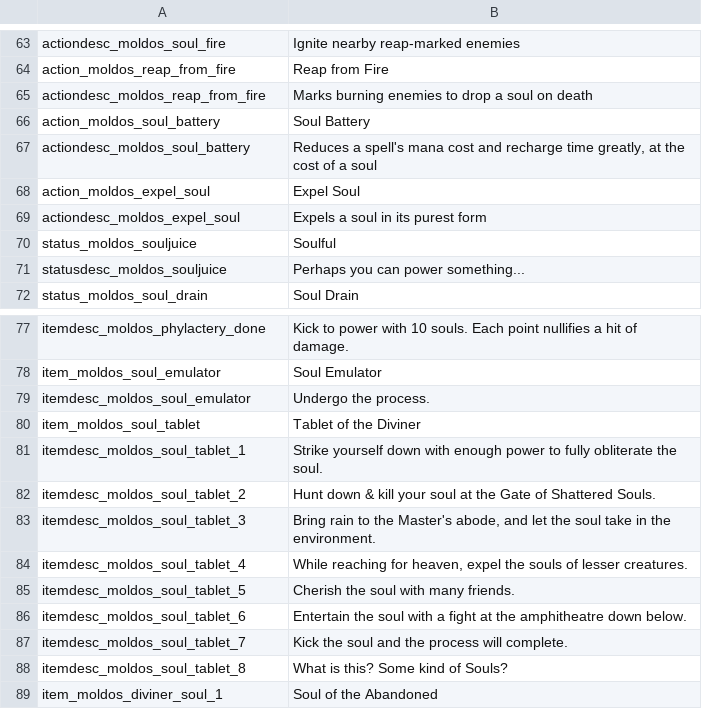
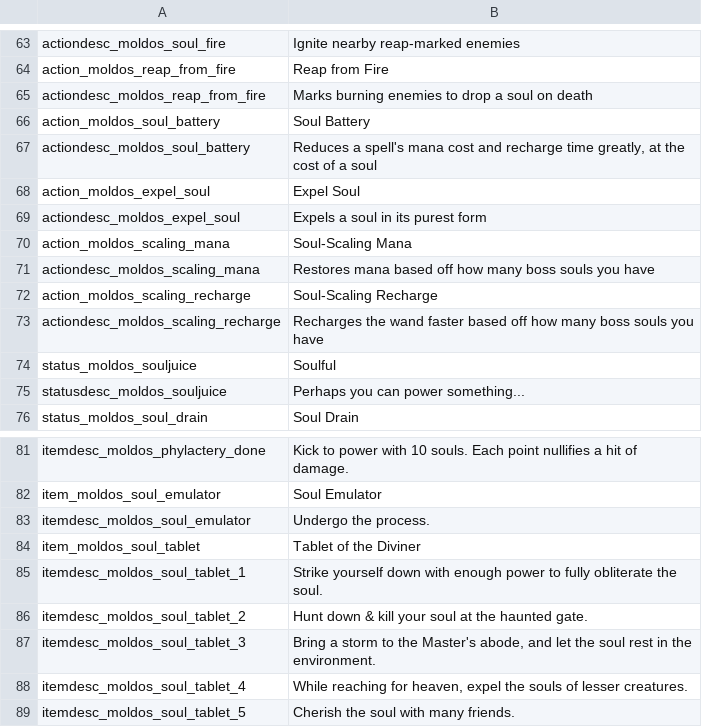
Before and after one commit to SiriMoel/souls, a CSV file: files/translations.csv, drawn as a sheet; only a part is shown, gaps mark what is left out; the shorter side is filled out with more unchanged rows.

```diff
--- a/files/translations.csv
+++ b/files/translations.csv
@@ -69,2 +69,6 @@ action_moldos_expel_soul,"Expel Soul",,,,,,,,,,,,,,,,,,,,,,
 actiondesc_moldos_expel_soul,"Expels a soul in its purest form",,,,,,,,,,,,,,,,,,,,,,
+action_moldos_scaling_mana,"Soul-Scaling Mana",,,,,,,,,,,,,,,,,,,,,,
+actiondesc_moldos_scaling_mana,"Restores mana based off how many boss souls you have",,,,,,,,,,,,,,,,,,,,,,
+action_moldos_scaling_recharge,"Soul-Scaling Recharge",,,,,,,,,,,,,,,,,,,,,,
+actiondesc_moldos_scaling_recharge,"Recharges the wand faster based off how many boss souls you have",,,,,,,,,,,,,,,,,,,,,,
 status_moldos_souljuice,"Soulful",,,,,,,,,,,,,,,,,,,,,,
@@ -81,4 +85,4 @@ item_moldos_soul_tablet,"Tablet of the Diviner",,,,,,,,,,,,,,,,,,,,,,
 itemdesc_moldos_soul_tablet_1,"Strike yourself down with enough power to fully obliterate the soul.",,,,,,,,,,,,,,,,,,,,,,
-itemdesc_moldos_soul_tablet_2,"Hunt down & kill your soul at the Gate of Shattered Souls.",,,,,,,,,,,,,,,,,,,,,,
-itemdesc_moldos_soul_tablet_3,"Bring rain to the Master's abode, and let the soul take in the environment.",,,,,,,,,,,,,,,,,,,,,,
+itemdesc_moldos_soul_tablet_2,"Hunt down & kill your soul at the haunted gate.",,,,,,,,,,,,,,,,,,,,,,
+itemdesc_moldos_soul_tablet_3,"Bring a storm to the Master's abode, and let the soul rest in the environment.",,,,,,,,,,,,,,,,,,,,,,
 itemdesc_moldos_soul_tablet_4,"While reaching for heaven, expel the souls of lesser creatures.",,,,,,,,,,,,,,,,,,,,,,
```
Also changed, not shown: 22 other files.
